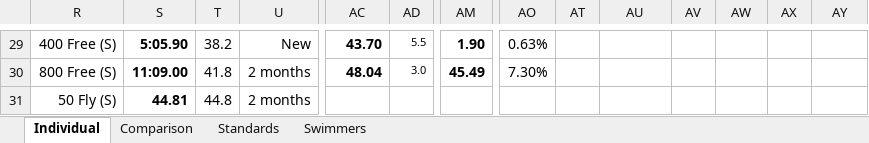
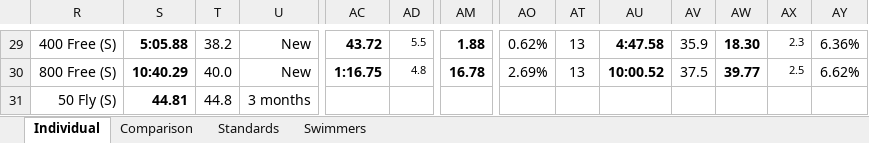
Before and after one commit to Subject2Risk/swim-report, an Excel workbook: swim-calculator.xlsm, sheet Individual, drawn as a sheet; only a part is shown, gaps mark what is left out; values as stored, in another font and other column widths than the file's, no borders; conditional formats not drawn; the diff covers the shown part only; the diff names each change by its address in the sheet, - before the commit and + after, or states it on an @@ line.

```diff
--- a/swim-calculator.xlsm (sheet Individual)
+++ b/swim-calculator.xlsm (sheet Individual)
-S29: 5:05.90
+S29: 5:05.88
-AC29: 43.70
+AC29: 43.72
-AM29: 1.90
+AM29: 1.88
-AO29: 0.63%
+AO29: 0.62%
-AT29:AT30: (empty)
+AT29:AT30: 13
-AU29: (empty)
+AU29: 4:47.58
-AV29: (empty)
+AV29: 35.9
-AW29: (empty)
+AW29: 18.30
-AX29: (empty)
+AX29: 2.3
-AY29: (empty)
+AY29: 6.36%
-S30: 11:09.00
+S30: 10:40.29
-T30: 41.8
+T30: 40.0
-U30: 2 months
+U30: New
-AC30: 48.04
+AC30: 1:16.75
-AD30: 3.0
+AD30: 4.8
-AM30: 45.49
+AM30: 16.78
-AO30: 7.30%
+AO30: 2.69%
-AU30: (empty)
+AU30: 10:00.52
-AV30: (empty)
+AV30: 37.5
-AW30: (empty)
+AW30: 39.77
-AX30: (empty)
+AX30: 2.5
-AY30: (empty)
+AY30: 6.62%
-U31: 2 months
+U31: 3 months
```
Also changed, not shown: 228 edited cells elsewhere in this sheet, sheet Comparison, sheet Swimmers, hidden cells.
